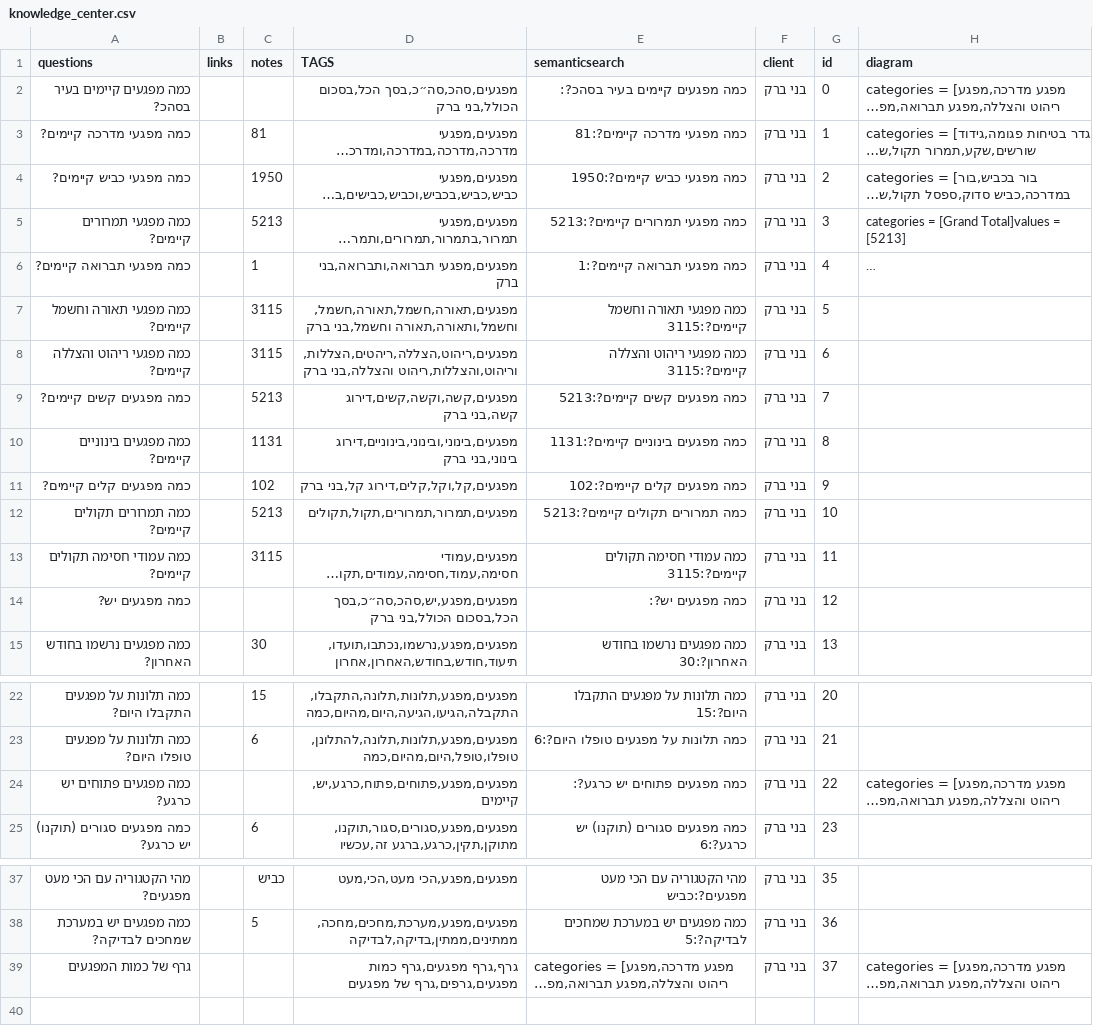
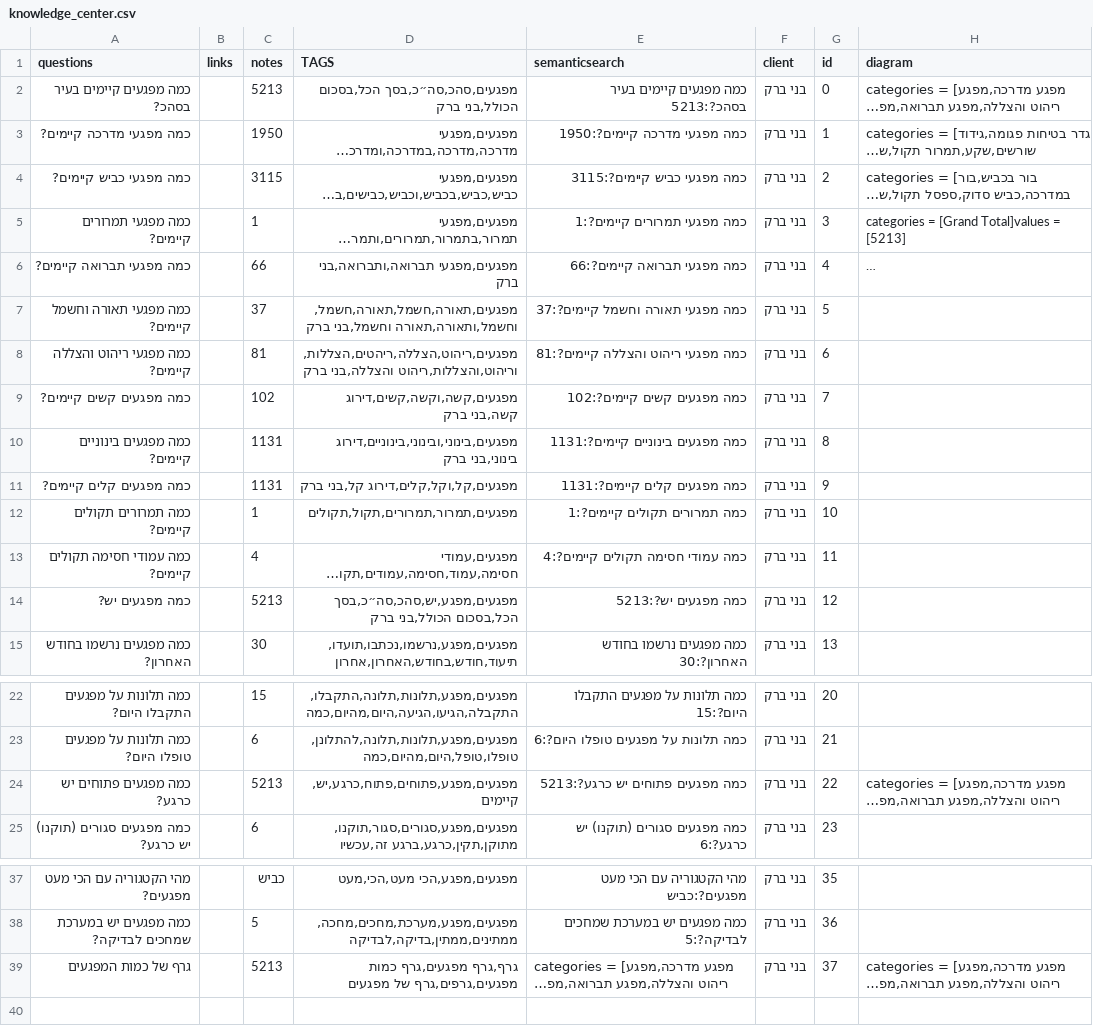
Before and after one commit to Mashcal-Projects/PDF_Chatbot, a CSV file: data/knowledge_center.csv, drawn as a sheet; only a part is shown, gaps mark what is left out; long unchanged cells end in …; the diff names each change by its address in the sheet, - before the commit and + after, or states it on an @@ line.

Commit message:
Update knowledge_center.csv

```diff
--- a/data/knowledge_center.csv
+++ b/data/knowledge_center.csv
-C2 (notes): (empty)
+C2 (notes): 5213
-E2 (semanticsearch): כמה מפגעים קיימים בעיר בסהכ?:
+E2 (semanticsearch): כמה מפגעים קיימים בעיר בסהכ?:5213
-C3 (notes): 81
+C3 (notes): 1950
-E3 (semanticsearch): כמה מפגעי מדרכה קיימים?:81
+E3 (semanticsearch): כמה מפגעי מדרכה קיימים?:1950
-C4 (notes): 1950
+C4 (notes): 3115
-E4 (semanticsearch): כמה מפגעי כביש קיימים?:1950
+E4 (semanticsearch): כמה מפגעי כביש קיימים?:3115
-C5 (notes): 5213
+C5 (notes): 1
-E5 (semanticsearch): כמה מפגעי תמרורים קיימים?:5213
+E5 (semanticsearch): כמה מפגעי תמרורים קיימים?:1
-C6 (notes): 1
+C6 (notes): 66
-E6 (semanticsearch): כמה מפגעי תברואה קיימים?:1
+E6 (semanticsearch): כמה מפגעי תברואה קיימים?:66
-C7 (notes): 3115
+C7 (notes): 37
-E7 (semanticsearch): כמה מפגעי תאורה וחשמל קיימים?:3115
+E7 (semanticsearch): כמה מפגעי תאורה וחשמל קיימים?:37
-C8 (notes): 3115
+C8 (notes): 81
-E8 (semanticsearch): כמה מפגעי ריהוט והצללה קיימים?:3115
+E8 (semanticsearch): כמה מפגעי ריהוט והצללה קיימים?:81
-C9 (notes): 5213
+C9 (notes): 102
-E9 (semanticsearch): כמה מפגעים קשים קיימים?:5213
+E9 (semanticsearch): כמה מפגעים קשים קיימים?:102
-C11 (notes): 102
+C11 (notes): 1131
-E11 (semanticsearch): כמה מפגעים קלים קיימים?:102
+E11 (semanticsearch): כמה מפגעים קלים קיימים?:1131
-C12 (notes): 5213
+C12 (notes): 1
-E12 (semanticsearch): כמה תמרורים תקולים קיימים?:5213
+E12 (semanticsearch): כמה תמרורים תקולים קיימים?:1
-C13 (notes): 3115
+C13 (notes): 4
-E13 (semanticsearch): כמה עמודי חסימה תקולים קיימים?:3115
+E13 (semanticsearch): כמה עמודי חסימה תקולים קיימים?:4
-C14 (notes): (empty)
+C14 (notes): 5213
-E14 (semanticsearch): כמה מפגעים יש?:
+E14 (semanticsearch): כמה מפגעים יש?:5213
-C24 (notes): (empty)
+C24 (notes): 5213
-E24 (semanticsearch): כמה מפגעים פתוחים יש כרגע?:
+E24 (semanticsearch): כמה מפגעים פתוחים יש כרגע?:5213
-C39 (notes): (empty)
+C39 (notes): 5213
```
